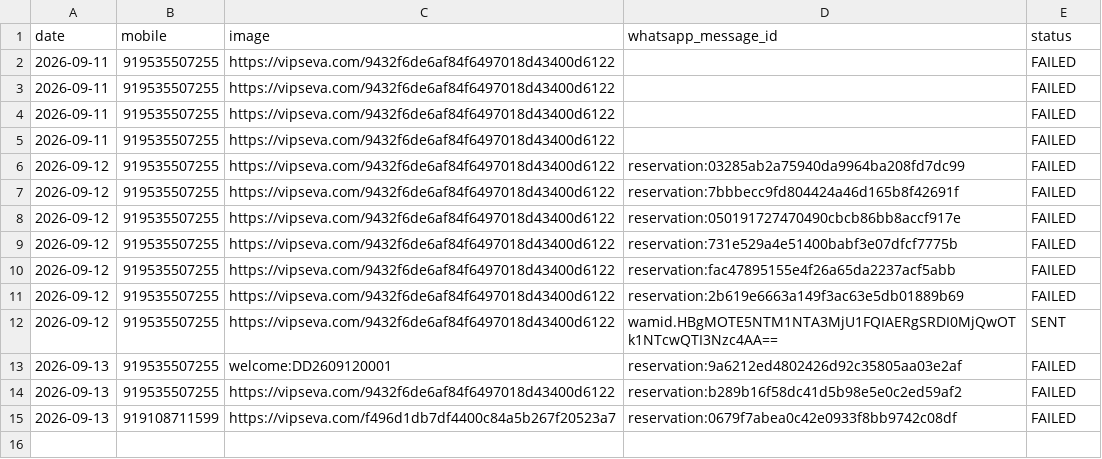
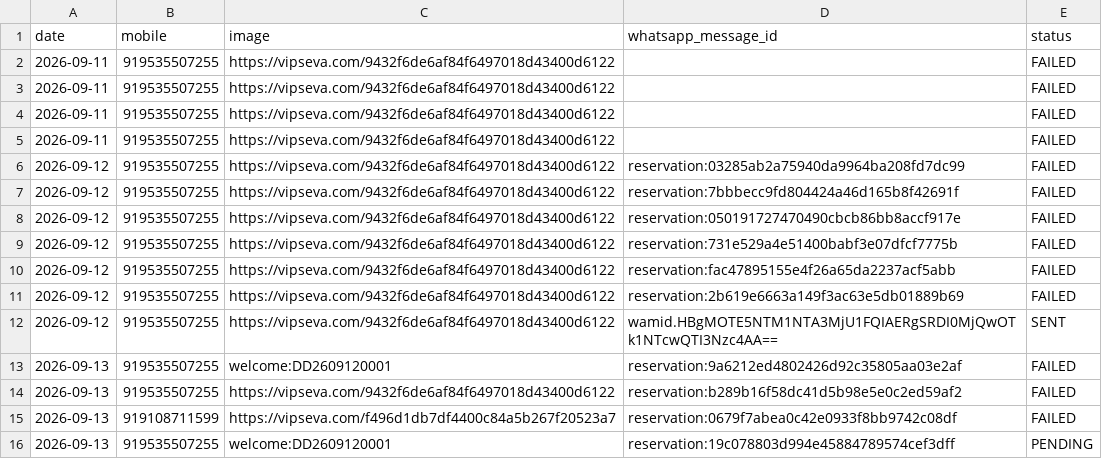
Before and after one commit to mishnit/daily-darshan, a CSV file: csv/sentlog.csv, drawn as a sheet; the diff names each change by its address in the sheet, - before the commit and + after, or states it on an @@ line.

```diff
--- a/csv/sentlog.csv
+++ b/csv/sentlog.csv
+row 16: 2026-09-13 | 919535507255 | welcome:DD2609120001 | reservation:19c078803d994e45884789574cef3dff | PENDING
```
Also changed, not shown: csv/welcomes.csv.
